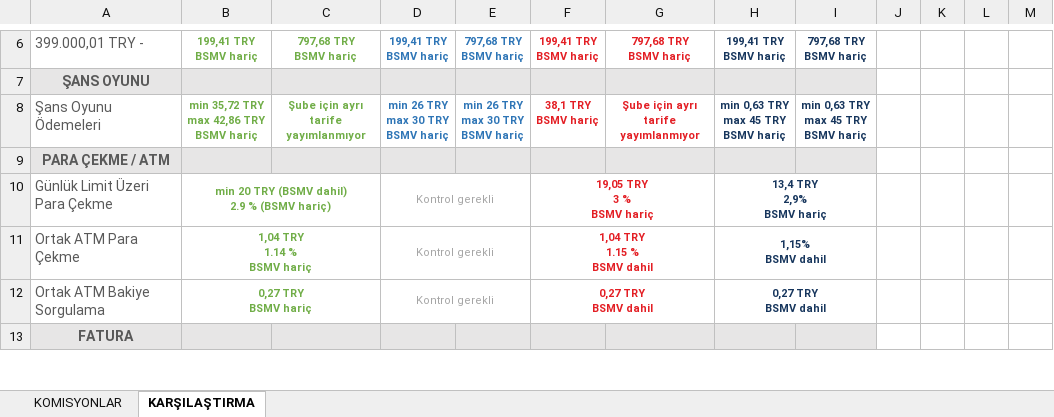
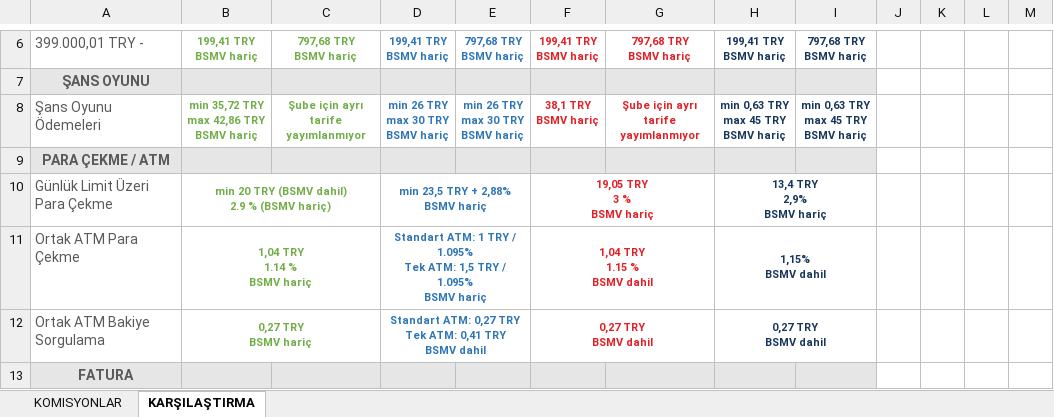
Before and after one commit to ozgeyamc/komisyon_analiz, an Excel workbook: komisyonlar_guncel.xlsx, sheet KARŞILAŞTIRMA, drawn as a sheet; only a part is shown, gaps mark what is left out; values as stored, in another font and other column widths than the file's, no borders; ↵ is a line break in a cell; the diff covers the shown part only; the diff names each change by its address in the sheet, - before the commit and + after, or states it on an @@ line.

```diff
--- a/komisyonlar_guncel.xlsx (sheet KARŞILAŞTIRMA)
+++ b/komisyonlar_guncel.xlsx (sheet KARŞILAŞTIRMA)
-D10: Kontrol gerekli
+D10: min 23,5 TRY + 2,88% ↵ BSMV hariç
@@ D10:D12 bold: off → on, text colour: #A6A6A6 → #2E75B6 @@
-D11: Kontrol gerekli
+D11: Standart ATM: 1 TRY / 1.095% ↵ Tek ATM: 1,5 TRY / 1.095% ↵ BSMV hariç
-D12: Kontrol gerekli
+D12: Standart ATM: 0,27 TRY ↵ Tek ATM: 0,41 TRY ↵ BSMV dahil
```
Also changed, not shown: 8 edited cells and cell formats elsewhere in this sheet, sheet KOMISYONLAR.
